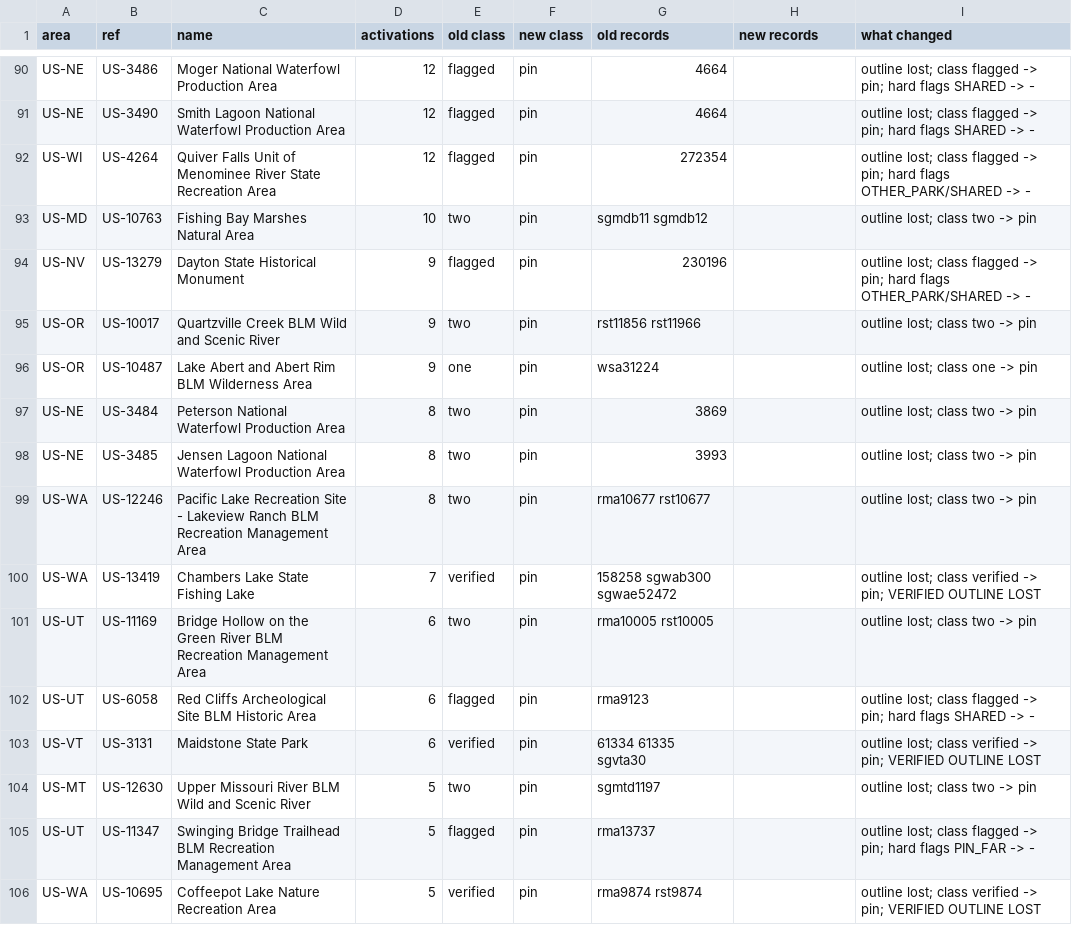
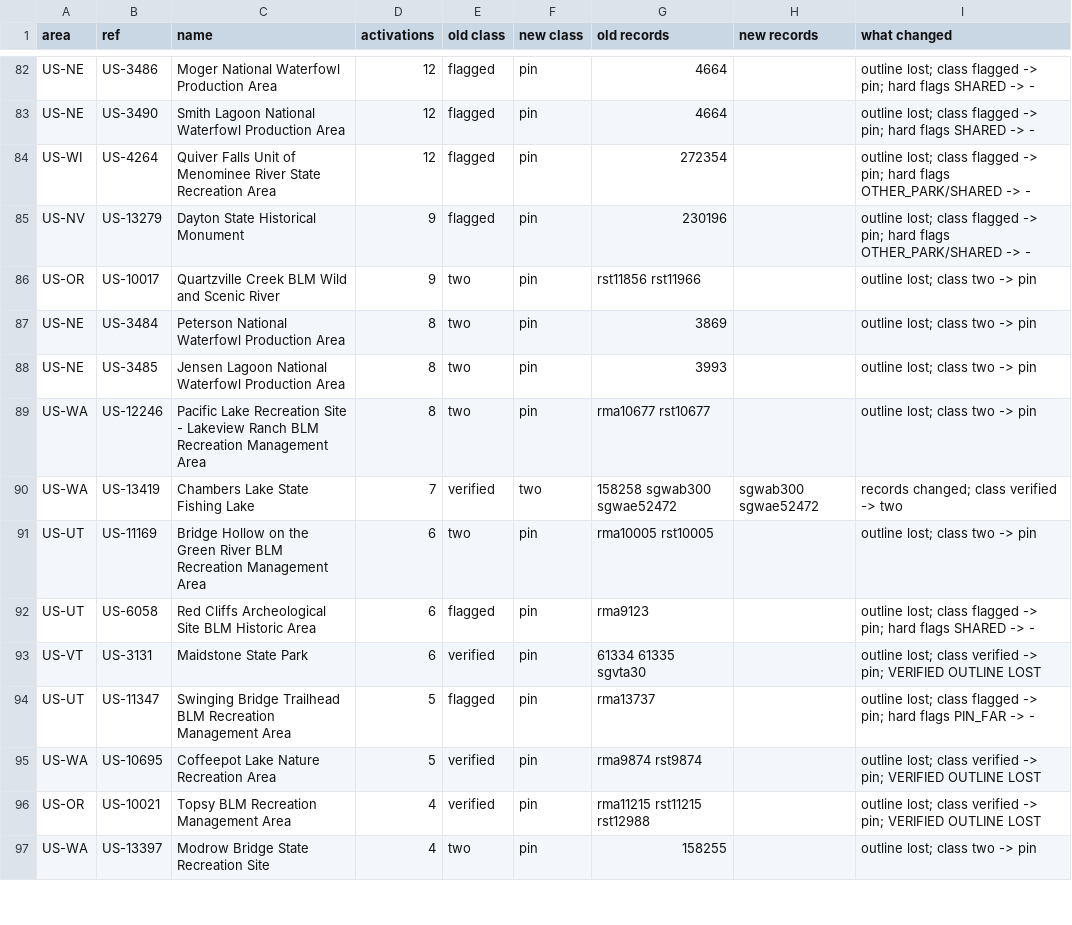
Before and after one commit to KentuckyPortableClub/KPC-Data, a CSV file: key-quality/2026-11-18/opus-step1-q1/offline-main-vs-new-parks.csv (was key-quality/2026-11-18/opus-step1-q1/old-vs-new-parks.csv), drawn as a sheet; only a part is shown, gaps mark what is left out; the shorter side is filled out with more unchanged rows; the diff covers the shown part only.

```diff
--- a/key-quality/2026-11-18/opus-step1-q1/old-vs-new-parks.csv
+++ b/key-quality/2026-11-18/opus-step1-q1/offline-main-vs-new-parks.csv
@@ -92,6 +84,4 @@ US-NE,US-3490,Smith Lagoon National Waterfowl Production Area,12,flagged,pin,466
 US-WI,US-4264,Quiver Falls Unit of Menominee River State Recreation Area,12,flagged,pin,272354,,outline lost; class flagged -> pin; hard flags OTHER_PARK/SHARED -> -
-US-MD,US-10763,Fishing Bay Marshes Natural Area,10,two,pin,sgmdb11 sgmdb12,,outline lost; class two -> pin
 US-NV,US-13279,Dayton State Historical Monument,9,flagged,pin,230196,,outline lost; class flagged -> pin; hard flags OTHER_PARK/SHARED -> -
 US-OR,US-10017,Quartzville Creek BLM Wild and Scenic River,9,two,pin,rst11856 rst11966,,outline lost; class two -> pin
-US-OR,US-10487,Lake Abert and Abert Rim BLM Wilderness Area,9,one,pin,wsa31224,,outline lost; class one -> pin
 US-NE,US-3484,Peterson National Waterfowl Production Area,8,two,pin,3869,,outline lost; class two -> pin
@@ -99,3 +89,3 @@ US-NE,US-3485,Jensen Lagoon National Waterfowl Production Area,8,two,pin,3993,,o
 US-WA,US-12246,Pacific Lake Recreation Site - Lakeview Ranch BLM Recreation Management Area,8,two,pin,rma10677 rst10677,,outline lost; class two -> pin
-US-WA,US-13419,Chambers Lake State Fishing Lake,7,verified,pin,158258 sgwab300 sgwae52472,,outline lost; class verified -> pin; VERIFIED OUTLINE LOST
+US-WA,US-13419,Chambers Lake State Fishing Lake,7,verified,two,158258 sgwab300 sgwae52472,sgwab300 sgwae52472,records changed; class verified -> two
 US-UT,US-11169,Bridge Hollow on the Green River BLM Recreation Management Area,6,two,pin,rma10005 rst10005,,outline lost; class two -> pin
@@ -103,3 +93,2 @@ US-UT,US-6058,Red Cliffs Archeological Site BLM Historic Area,6,flagged,pin,rma9
 US-VT,US-3131,Maidstone State Park,6,verified,pin,61334 61335 sgvta30,,outline lost; class verified -> pin; VERIFIED OUTLINE LOST
-US-MT,US-12630,Upper Missouri River BLM Wild and Scenic River,5,two,pin,sgmtd1197,,outline lost; class two -> pin
 US-UT,US-11347,Swinging Bridge Trailhead BLM Recreation Management Area,5,flagged,pin,rma13737,,outline lost; class flagged -> pin; hard flags PIN_FAR -> -
```
Also changed, not shown: 10 removed rows and 36 edited cells elsewhere in this file, 9 other files.
